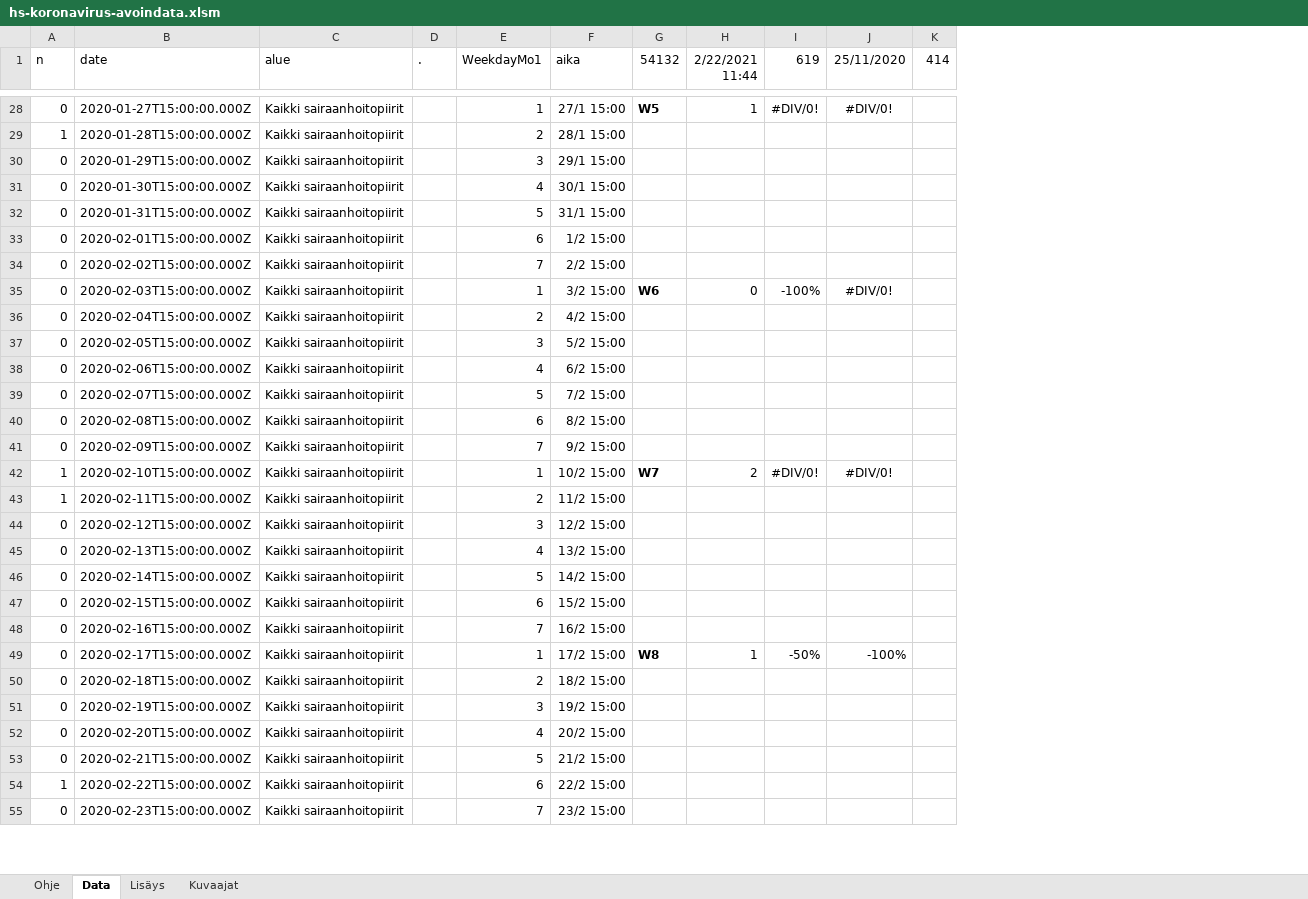
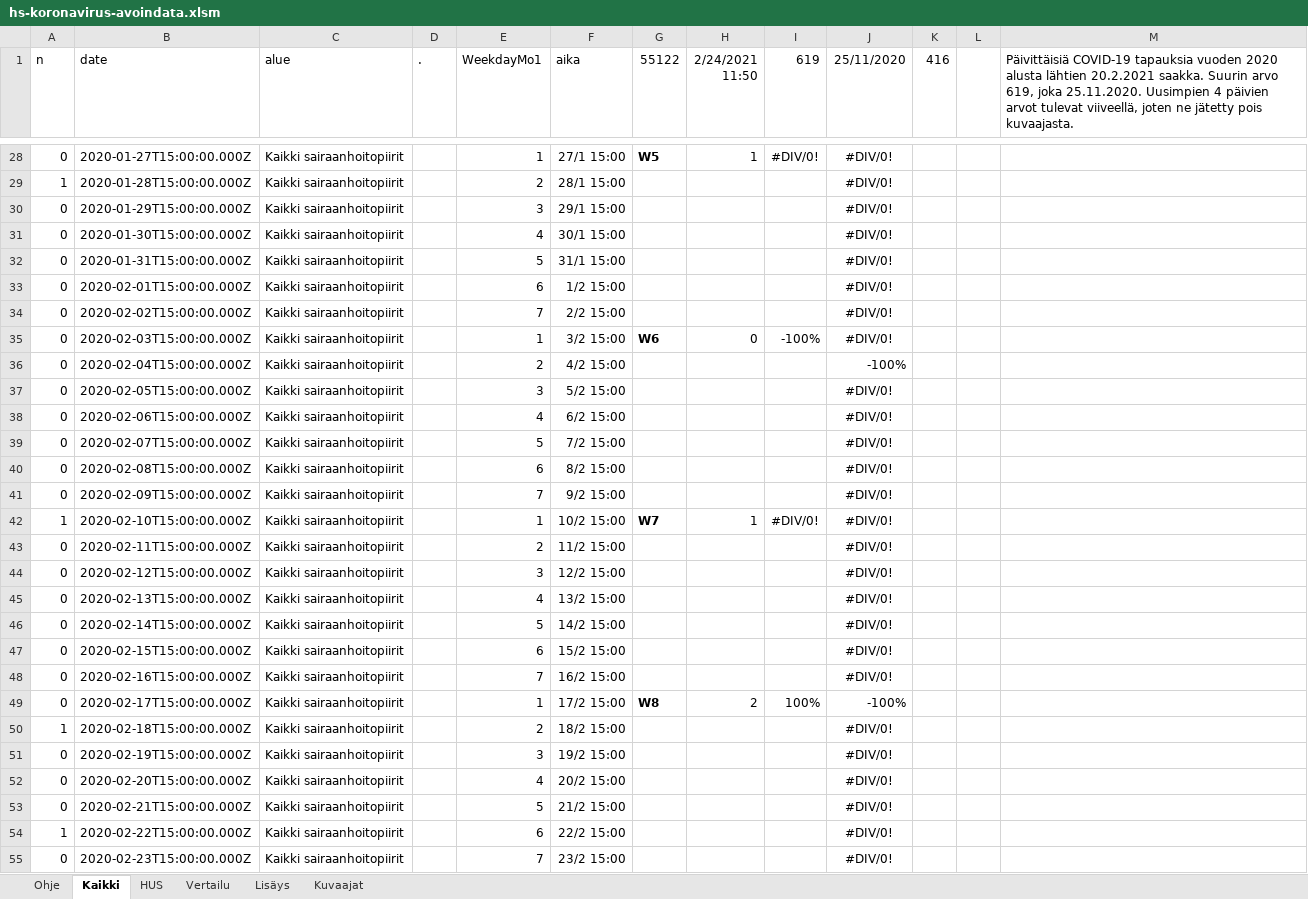
Before and after one commit to jussivirkkala/Excel, an Excel workbook: hs-koronavirus-avoindata/hs-koronavirus-avoindata.xlsm, sheet Kaikki, drawn as a sheet; only a part is shown, gaps mark what is left out; values as stored, in another font and other column widths than the file's, no borders; charts and pictures not drawn; 1 other sheet too large or unreadable and not compared; removed rows and columns are numbered as before the commit, all else as after; the diff covers the shown part only; the diff names each change by its address in the sheet, - before the commit and + after, or states it on an @@ line.

```diff
--- a/hs-koronavirus-avoindata/hs-koronavirus-avoindata.xlsm (sheet Kaikki)
+++ b/hs-koronavirus-avoindata/hs-koronavirus-avoindata.xlsm (sheet Kaikki)
-sheet tab: Data
+sheet tab: Kaikki
+sheet tab: HUS
+sheet tab: Vertailu
-column K (414), empty
+column K (416), empty
+column L, empty
+column M, row 1: Päivittäisiä COVID-19 tapauksia vuoden 2020 alusta lähtien 20.2.2021 saakka. Suurin arvo 619, joka 25.11.2020. Uusimpien 4 päivien arvot tulevat viiveellä, joten ne jätetty pois kuvaajasta.
-G1: 54132
+G1: 55122
-H1: 2/22/2021 11:44
+H1: 2/24/2021 11:50
-J29:J34 (25/11/2020): (empty)
+J29:J34 (25/11/2020): #DIV/0!
-J36 (25/11/2020): (empty)
+J36 (25/11/2020): -100%
-J37:J41 (25/11/2020): (empty)
+J37:J41 (25/11/2020): #DIV/0!
-H42 (2/24/2021 11:50): 2
+H42 (2/24/2021 11:50): 1
-A43 (n): 1
+A43 (n): 0
-J43:J48 (25/11/2020): (empty)
+J43:J48 (25/11/2020): #DIV/0!
-H49 (2/24/2021 11:50): 1
+H49 (2/24/2021 11:50): 2
-I49 (619): -50%
+I49 (619): 100%
-A50 (n): 0
+A50 (n): 1
-J50:J55 (25/11/2020): (empty)
+J50:J55 (25/11/2020): #DIV/0!
```
Also changed, not shown: other rows of this sheet, sheet Kuvaajat, sheet Ohje, formulas that keep their value, charts or pictures.
